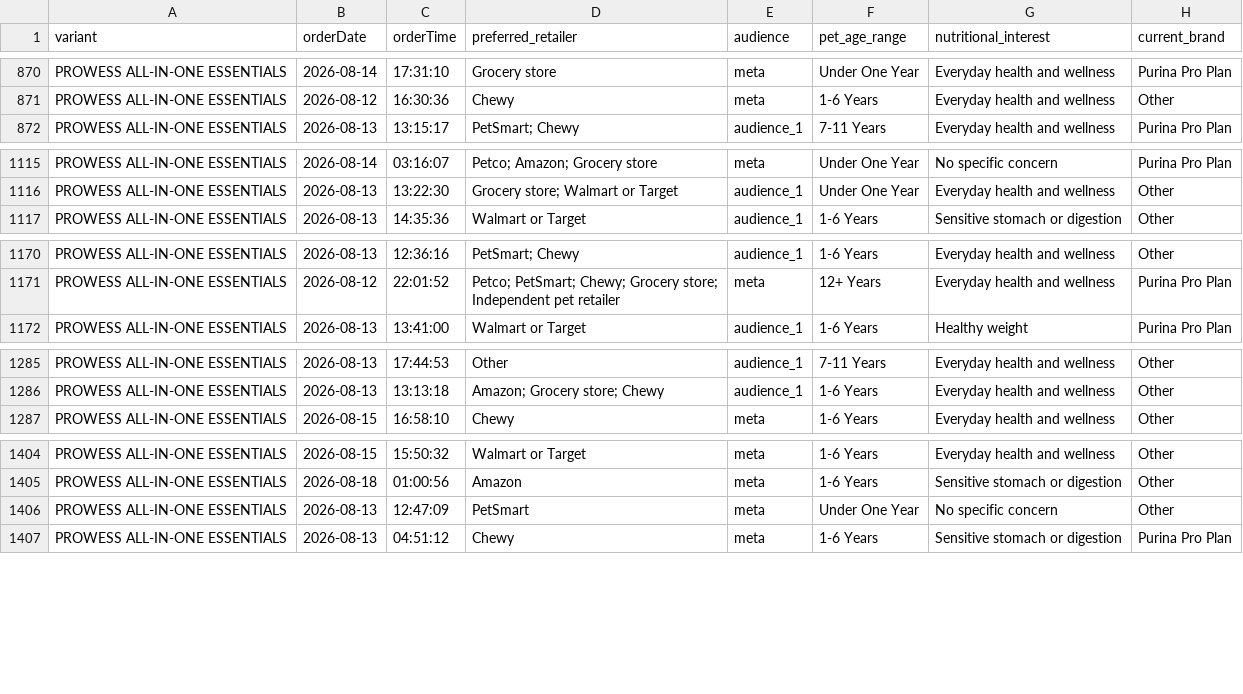
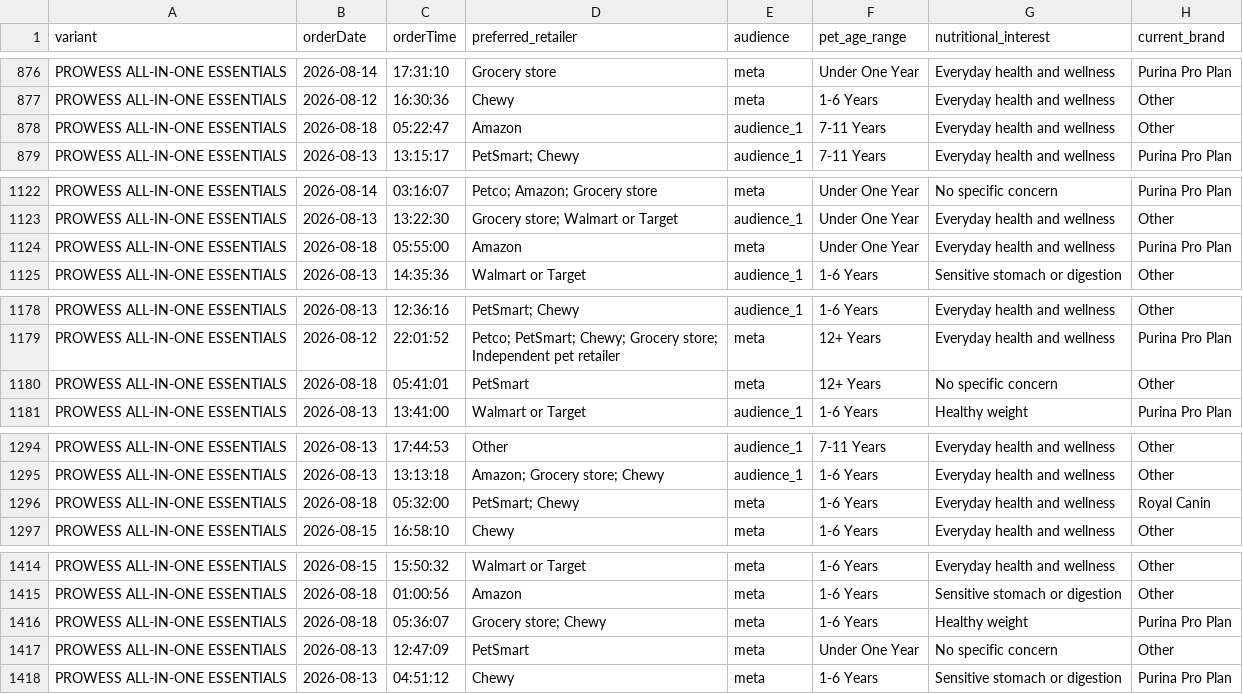
Before and after one commit to simonsmas/prowess-report-data, a CSV file: orders.csv, drawn as a sheet; only a part is shown, gaps mark what is left out; the diff covers the shown part only; the diff names each change by its address in the sheet, - before the commit and + after, or states it on an @@ line.

Commit message:
Update Prowess orders: 1846 orders — 2026-08-18T06:21:07.754Z

```diff
--- a/orders.csv
+++ b/orders.csv
+row 878: PROWESS ALL-IN-ONE ESSENTIALS | 2026-08-18 | 05:22:47 | Amazon | audience_1 | 7-11 Years | Everyday health and wellness | Other
+row 1124: PROWESS ALL-IN-ONE ESSENTIALS | 2026-08-18 | 05:55:00 | Amazon | meta | Under One Year | Everyday health and wellness | Purina Pro Plan
+row 1180: PROWESS ALL-IN-ONE ESSENTIALS | 2026-08-18 | 05:41:01 | PetSmart | meta | 12+ Years | No specific concern | Other
+row 1296: PROWESS ALL-IN-ONE ESSENTIALS | 2026-08-18 | 05:32:00 | PetSmart; Chewy | meta | 1-6 Years | Everyday health and wellness | Royal Canin
+row 1416: PROWESS ALL-IN-ONE ESSENTIALS | 2026-08-18 | 05:36:07 | Grocery store; Chewy | meta | 1-6 Years | Healthy weight | Purina Pro Plan
```
Also changed, not shown: 8 added rows elsewhere in this file.
